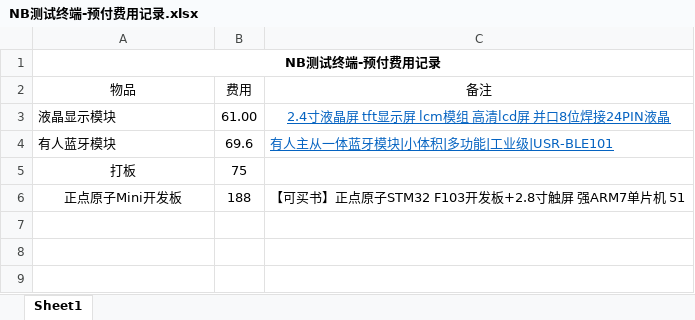
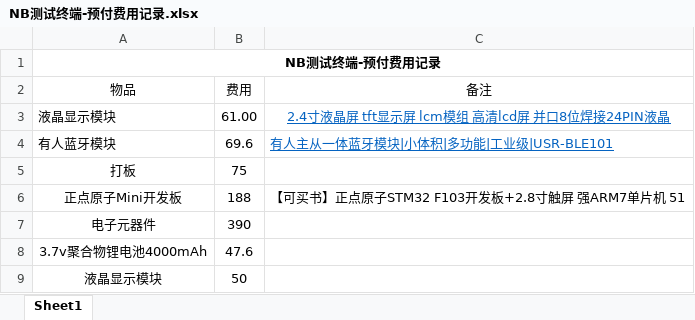
Before and after one commit to whwxxstsyd/NB-IoT_Terminal, an Excel workbook: NB测试终端-预付费用记录.xlsx, sheet Sheet1, drawn as a sheet; values as stored, in another font and other column widths than the file's, no borders; the diff names each change by its address in the sheet, - before the commit and + after, or states it on an @@ line.

```diff
--- a/NB测试终端-预付费用记录.xlsx (sheet Sheet1)
+++ b/NB测试终端-预付费用记录.xlsx (sheet Sheet1)
+row 7: 电子元器件 | 390
+row 8: 3.7v聚合物锂电池4000mAh | 47.6
+row 9: 液晶显示模块 | 50
```
Also changed, not shown: 29 other files.
